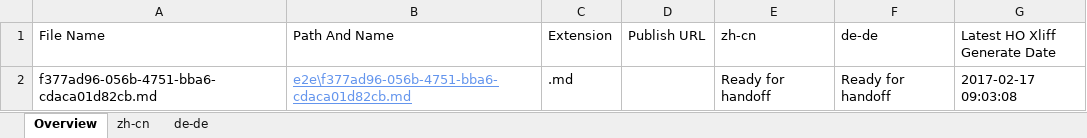
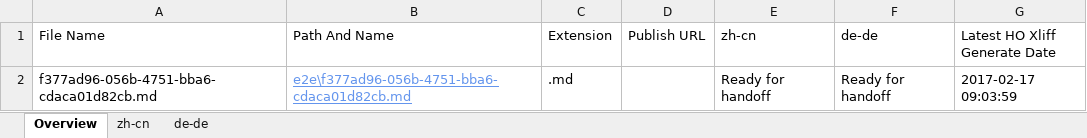
Before and after one commit to OpenLocalizationTestOrg/ol-test4-handback, an Excel workbook: ol-handback/OpenLocalizationTestOrg/ol-test0/xinjiang/localization-status.xlsx, sheet Overview, drawn as a sheet; values as stored, in another font and other column widths than the file's, no borders; table styles not drawn; the diff names each change by its address in the sheet, - before the commit and + after, or states it on an @@ line.

Commit message:
Generate Report for Handoff

```diff
--- a/ol-handback/OpenLocalizationTestOrg/ol-test0/xinjiang/localization-status.xlsx (sheet Overview)
+++ b/ol-handback/OpenLocalizationTestOrg/ol-test0/xinjiang/localization-status.xlsx (sheet Overview)
-G2 (Latest HO Xliff Generate Date): 2017-02-17 09:03:08
+G2 (Latest HO Xliff Generate Date): 2017-02-17 09:03:59
```
Also changed, not shown: sheet zh-cn, sheet de-de.
